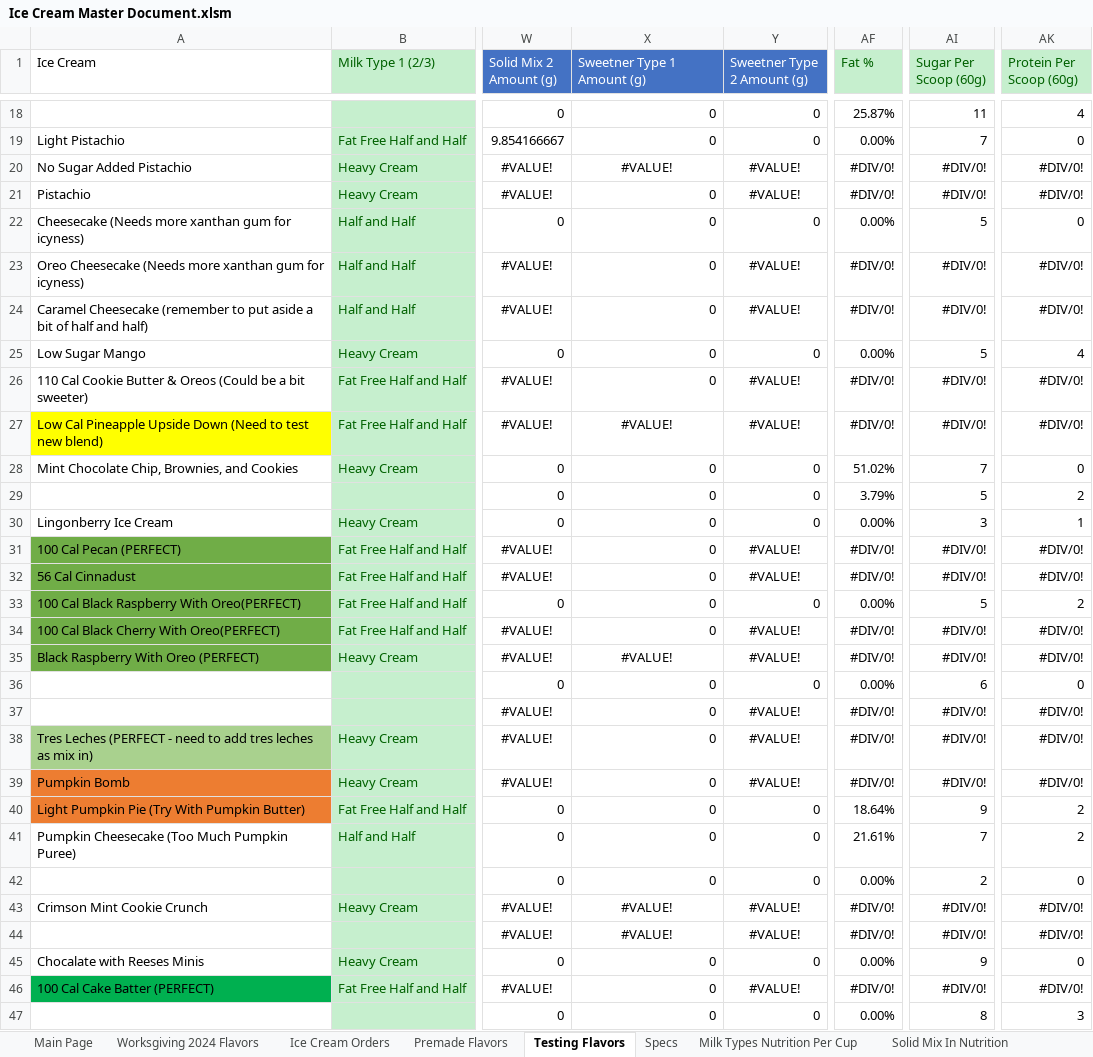
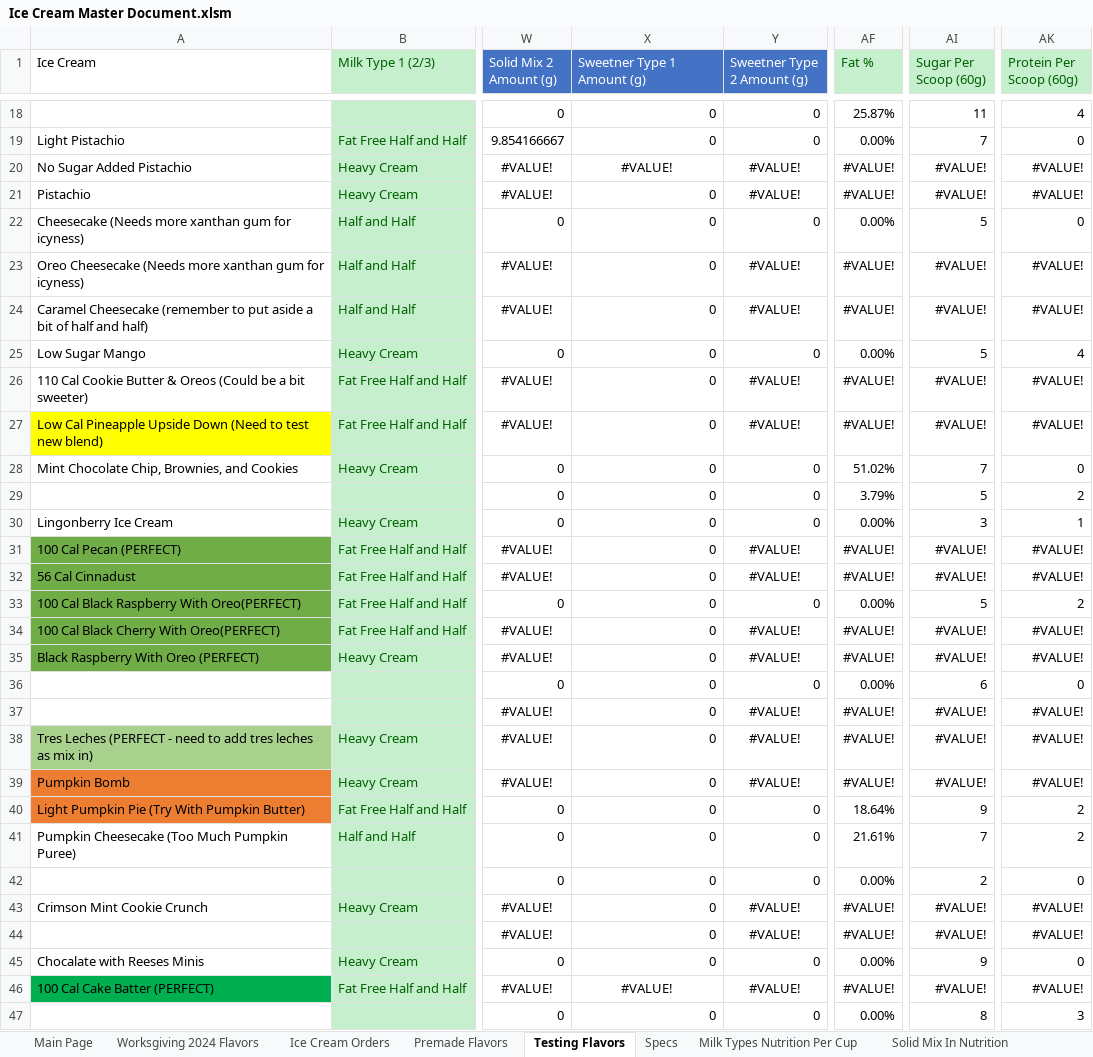
Before and after one commit to Micbro14/MicahsCookiesAndCreamsOrdering, an Excel workbook: Ice Cream Master Document.xlsm, sheet Testing Flavors, drawn as a sheet; only a part is shown, gaps mark what is left out; values as stored, in another font and other column widths than the file's, no borders; the diff covers the shown part only; the diff names each change by its address in the sheet, - before the commit and + after, or states it on an @@ line.

```diff
--- a/Ice Cream Master Document.xlsm (sheet Testing Flavors)
+++ b/Ice Cream Master Document.xlsm (sheet Testing Flavors)
-AF20:AF21 (Fat %): #DIV/0!
+AF20:AF21 (Fat %): #VALUE!
-AI20:AI21 (Sugar Per Scoop (60g)): #DIV/0!
+AI20:AI21 (Sugar Per Scoop (60g)): #VALUE!
-AK20:AK21 (Protein Per Scoop (60g)): #DIV/0!
+AK20:AK21 (Protein Per Scoop (60g)): #VALUE!
-AF23:AF24 (Fat %): #DIV/0!
+AF23:AF24 (Fat %): #VALUE!
-AI23:AI24 (Sugar Per Scoop (60g)): #DIV/0!
+AI23:AI24 (Sugar Per Scoop (60g)): #VALUE!
-AK23:AK24 (Protein Per Scoop (60g)): #DIV/0!
+AK23:AK24 (Protein Per Scoop (60g)): #VALUE!
-AF26:AF27 (Fat %): #DIV/0!
+AF26:AF27 (Fat %): #VALUE!
-AI26:AI27 (Sugar Per Scoop (60g)): #DIV/0!
+AI26:AI27 (Sugar Per Scoop (60g)): #VALUE!
-AK26:AK27 (Protein Per Scoop (60g)): #DIV/0!
+AK26:AK27 (Protein Per Scoop (60g)): #VALUE!
-X27 (Sweetner Type 1 Amount (g)): #VALUE!
+X27 (Sweetner Type 1 Amount (g)): 0
-X27 alignment: center
+X27 alignment: right
-AF31:AF32 (Fat %): #DIV/0!
+AF31:AF32 (Fat %): #VALUE!
-AI31:AI32 (Sugar Per Scoop (60g)): #DIV/0!
+AI31:AI32 (Sugar Per Scoop (60g)): #VALUE!
-AK31:AK32 (Protein Per Scoop (60g)): #DIV/0!
+AK31:AK32 (Protein Per Scoop (60g)): #VALUE!
-AF34:AF35 (Fat %): #DIV/0!
+AF34:AF35 (Fat %): #VALUE!
-AI34:AI35 (Sugar Per Scoop (60g)): #DIV/0!
+AI34:AI35 (Sugar Per Scoop (60g)): #VALUE!
-AK34:AK35 (Protein Per Scoop (60g)): #DIV/0!
+AK34:AK35 (Protein Per Scoop (60g)): #VALUE!
-X35 (Sweetner Type 1 Amount (g)): #VALUE!
+X35 (Sweetner Type 1 Amount (g)): 0
-X35 alignment: center
+X35 alignment: right
-AF37:AF39 (Fat %): #DIV/0!
+AF37:AF39 (Fat %): #VALUE!
-AI37:AI39 (Sugar Per Scoop (60g)): #DIV/0!
+AI37:AI39 (Sugar Per Scoop (60g)): #VALUE!
-AK37:AK39 (Protein Per Scoop (60g)): #DIV/0!
+AK37:AK39 (Protein Per Scoop (60g)): #VALUE!
-X43:X44 (Sweetner Type 1 Amount (g)): #VALUE!
+X43:X44 (Sweetner Type 1 Amount (g)): 0
-X43:X44 alignment: center
+X43:X44 alignment: right
-AF43:AF44 (Fat %): #DIV/0!
+AF43:AF44 (Fat %): #VALUE!
-AI43:AI44 (Sugar Per Scoop (60g)): #DIV/0!
+AI43:AI44 (Sugar Per Scoop (60g)): #VALUE!
-AK43:AK44 (Protein Per Scoop (60g)): #DIV/0!
+AK43:AK44 (Protein Per Scoop (60g)): #VALUE!
-X46 (Sweetner Type 1 Amount (g)): 0
+X46 (Sweetner Type 1 Amount (g)): #VALUE!
-X46 alignment: right
+X46 alignment: center
-AF46 (Fat %): #DIV/0!
+AF46 (Fat %): #VALUE!
-AI46 (Sugar Per Scoop (60g)): #DIV/0!
+AI46 (Sugar Per Scoop (60g)): #VALUE!
-AK46 (Protein Per Scoop (60g)): #DIV/0!
+AK46 (Protein Per Scoop (60g)): #VALUE!
```
Also changed, not shown: 1 added row, 1 removed row, 2 moved rows, 136 edited cells and cell formats elsewhere in this sheet, sheet Premade Flavors, 1 other file.
